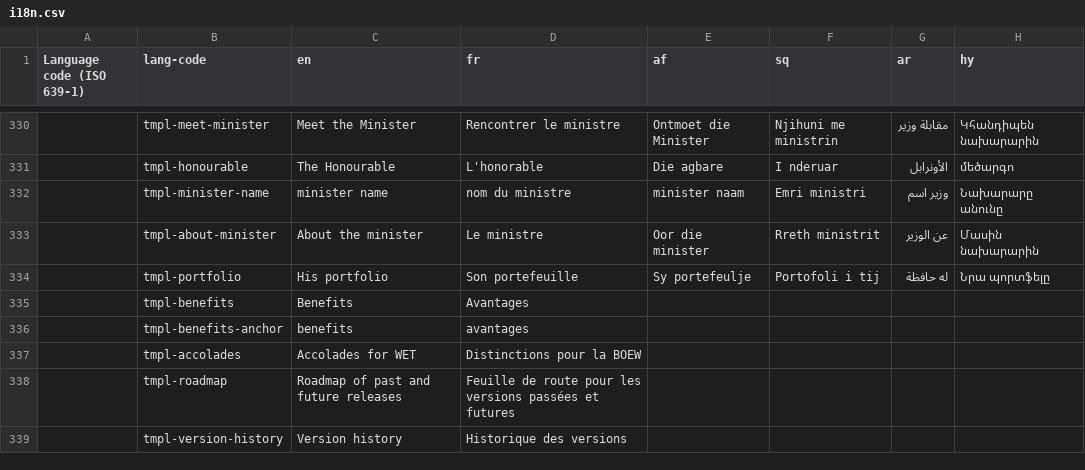
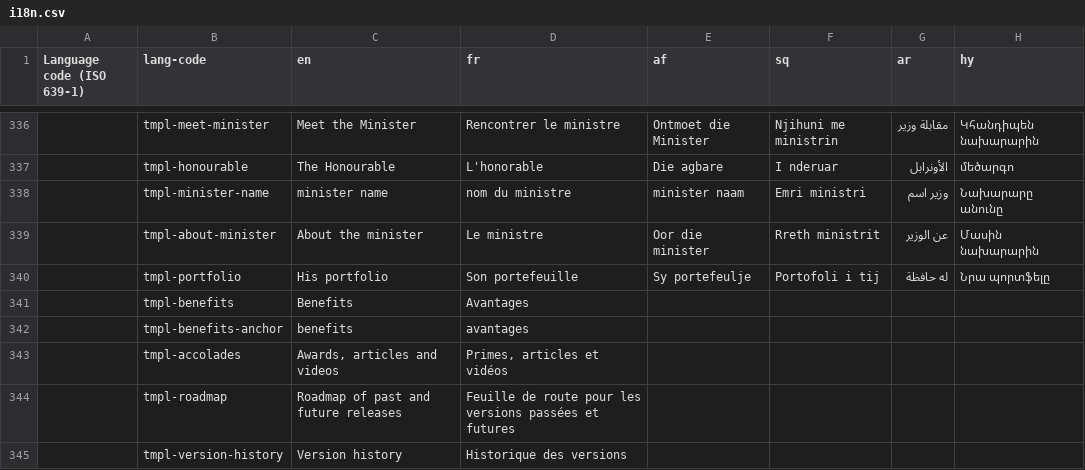
Before and after one commit to zhishare751283865MelindaSmith/wet-boew, a CSV file: src/i18n/i18n.csv, drawn as a sheet; only a part is shown, gaps mark what is left out; addresses are those after the commit; the diff covers the shown part only; the diff names each change by its address in the sheet, - before the commit and + after, or states it on an @@ line.

```diff
--- a/src/i18n/i18n.csv
+++ b/src/i18n/i18n.csv
-C343 (en): Accolades for WET
+C343 (en): Awards, articles and videos
-D343 (fr): Distinctions pour la BOEW
+D343 (fr): Primes, articles et vidéos
```
Also changed, not shown: 16 added rows and 10 edited cells elsewhere in this file, 13 other files.
